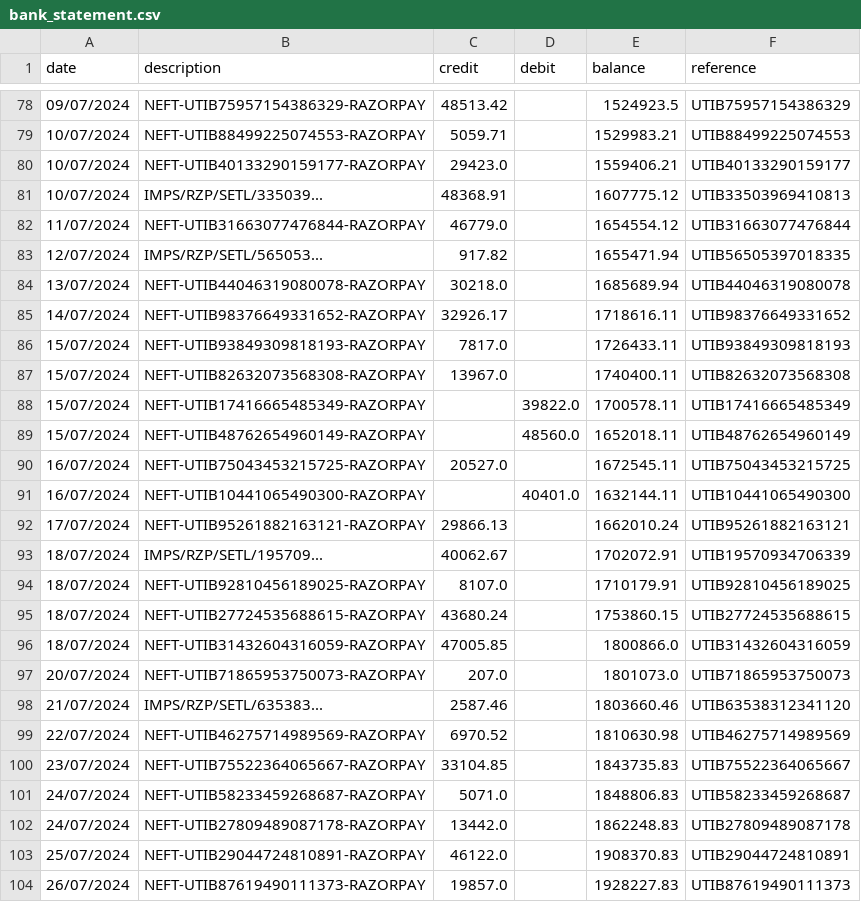
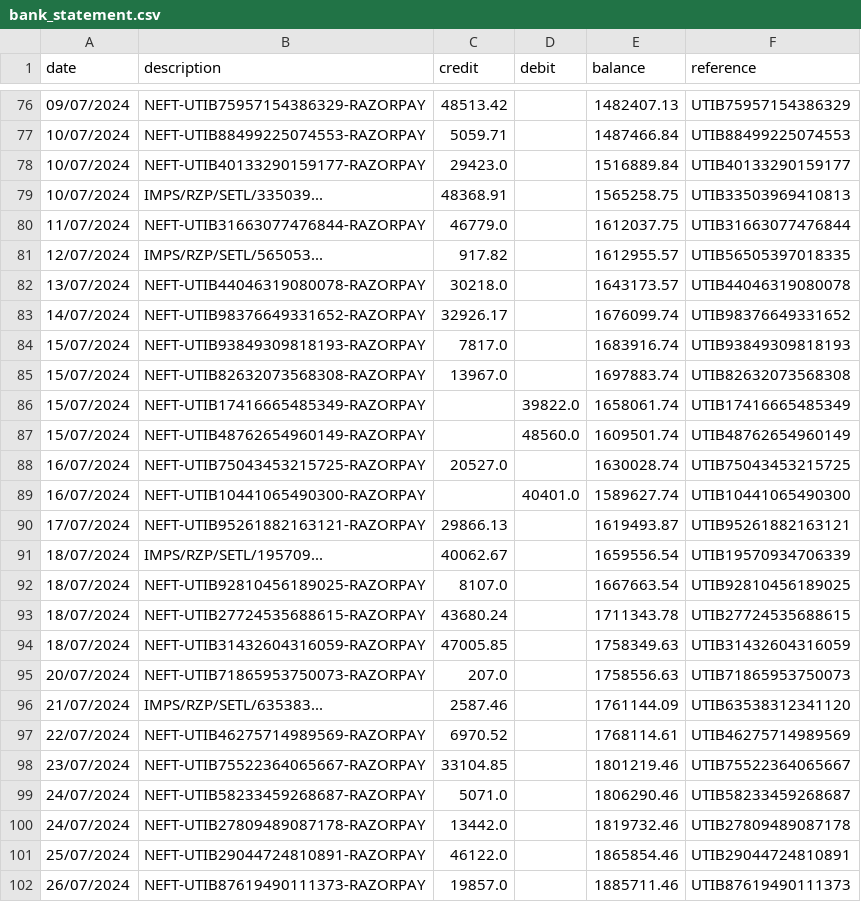
Before and after one commit to varad-oss/ai-finance-controller, a CSV file: data/synthetic/bank_statement.csv, drawn as a sheet; only a part is shown, gaps mark what is left out; the diff covers the shown part only.

```diff
--- a/data/synthetic/bank_statement.csv
+++ b/data/synthetic/bank_statement.csv
@@ -78,27 +76,27 @@ date,description,credit,debit,balance,reference
-09/07/2024,NEFT-UTIB75957154386329-RAZORPAY,48513.42,,1524923.5,UTIB75957154386329
-10/07/2024,NEFT-UTIB88499225074553-RAZORPAY,5059.71,,1529983.21,UTIB88499225074553
-10/07/2024,NEFT-UTIB40133290159177-RAZORPAY,29423.0,,1559406.21,UTIB40133290159177
-10/07/2024,IMPS/RZP/SETL/335039...,48368.91,,1607775.12,UTIB33503969410813
-11/07/2024,NEFT-UTIB31663077476844-RAZORPAY,46779.0,,1654554.12,UTIB31663077476844
-12/07/2024,IMPS/RZP/SETL/565053...,917.82,,1655471.94,UTIB56505397018335
-13/07/2024,NEFT-UTIB44046319080078-RAZORPAY,30218.0,,1685689.94,UTIB44046319080078
-14/07/2024,NEFT-UTIB98376649331652-RAZORPAY,32926.17,,1718616.11,UTIB98376649331652
-15/07/2024,NEFT-UTIB93849309818193-RAZORPAY,7817.0,,1726433.11,UTIB93849309818193
-15/07/2024,NEFT-UTIB82632073568308-RAZORPAY,13967.0,,1740400.11,UTIB82632073568308
-15/07/2024,NEFT-UTIB17416665485349-RAZORPAY,,39822.0,1700578.11,UTIB17416665485349
-15/07/2024,NEFT-UTIB48762654960149-RAZORPAY,,48560.0,1652018.11,UTIB48762654960149
-16/07/2024,NEFT-UTIB75043453215725-RAZORPAY,20527.0,,1672545.11,UTIB75043453215725
-16/07/2024,NEFT-UTIB10441065490300-RAZORPAY,,40401.0,1632144.11,UTIB10441065490300
-17/07/2024,NEFT-UTIB95261882163121-RAZORPAY,29866.13,,1662010.24,UTIB95261882163121
-18/07/2024,IMPS/RZP/SETL/195709...,40062.67,,1702072.91,UTIB19570934706339
-18/07/2024,NEFT-UTIB92810456189025-RAZORPAY,8107.0,,1710179.91,UTIB92810456189025
-18/07/2024,NEFT-UTIB27724535688615-RAZORPAY,43680.24,,1753860.15,UTIB27724535688615
-18/07/2024,NEFT-UTIB31432604316059-RAZORPAY,47005.85,,1800866.0,UTIB31432604316059
-20/07/2024,NEFT-UTIB71865953750073-RAZORPAY,207.0,,1801073.0,UTIB71865953750073
-21/07/2024,IMPS/RZP/SETL/635383...,2587.46,,1803660.46,UTIB63538312341120
-22/07/2024,NEFT-UTIB46275714989569-RAZORPAY,6970.52,,1810630.98,UTIB46275714989569
-23/07/2024,NEFT-UTIB75522364065667-RAZORPAY,33104.85,,1843735.83,UTIB75522364065667
-24/07/2024,NEFT-UTIB58233459268687-RAZORPAY,5071.0,,1848806.83,UTIB58233459268687
-24/07/2024,NEFT-UTIB27809489087178-RAZORPAY,13442.0,,1862248.83,UTIB27809489087178
-25/07/2024,NEFT-UTIB29044724810891-RAZORPAY,46122.0,,1908370.83,UTIB29044724810891
-26/07/2024,NEFT-UTIB87619490111373-RAZORPAY,19857.0,,1928227.83,UTIB87619490111373
+09/07/2024,NEFT-UTIB75957154386329-RAZORPAY,48513.42,,1482407.13,UTIB75957154386329
+10/07/2024,NEFT-UTIB88499225074553-RAZORPAY,5059.71,,1487466.84,UTIB88499225074553
+10/07/2024,NEFT-UTIB40133290159177-RAZORPAY,29423.0,,1516889.84,UTIB40133290159177
+10/07/2024,IMPS/RZP/SETL/335039...,48368.91,,1565258.75,UTIB33503969410813
+11/07/2024,NEFT-UTIB31663077476844-RAZORPAY,46779.0,,1612037.75,UTIB31663077476844
+12/07/2024,IMPS/RZP/SETL/565053...,917.82,,1612955.57,UTIB56505397018335
+13/07/2024,NEFT-UTIB44046319080078-RAZORPAY,30218.0,,1643173.57,UTIB44046319080078
+14/07/2024,NEFT-UTIB98376649331652-RAZORPAY,32926.17,,1676099.74,UTIB98376649331652
+15/07/2024,NEFT-UTIB93849309818193-RAZORPAY,7817.0,,1683916.74,UTIB93849309818193
+15/07/2024,NEFT-UTIB82632073568308-RAZORPAY,13967.0,,1697883.74,UTIB82632073568308
+15/07/2024,NEFT-UTIB17416665485349-RAZORPAY,,39822.0,1658061.74,UTIB17416665485349
+15/07/2024,NEFT-UTIB48762654960149-RAZORPAY,,48560.0,1609501.74,UTIB48762654960149
+16/07/2024,NEFT-UTIB75043453215725-RAZORPAY,20527.0,,1630028.74,UTIB75043453215725
+16/07/2024,NEFT-UTIB10441065490300-RAZORPAY,,40401.0,1589627.74,UTIB10441065490300
+17/07/2024,NEFT-UTIB95261882163121-RAZORPAY,29866.13,,1619493.87,UTIB95261882163121
+18/07/2024,IMPS/RZP/SETL/195709...,40062.67,,1659556.54,UTIB19570934706339
+18/07/2024,NEFT-UTIB92810456189025-RAZORPAY,8107.0,,1667663.54,UTIB92810456189025
+18/07/2024,NEFT-UTIB27724535688615-RAZORPAY,43680.24,,1711343.78,UTIB27724535688615
+18/07/2024,NEFT-UTIB31432604316059-RAZORPAY,47005.85,,1758349.63,UTIB31432604316059
+20/07/2024,NEFT-UTIB71865953750073-RAZORPAY,207.0,,1758556.63,UTIB71865953750073
+21/07/2024,IMPS/RZP/SETL/635383...,2587.46,,1761144.09,UTIB63538312341120
+22/07/2024,NEFT-UTIB46275714989569-RAZORPAY,6970.52,,1768114.61,UTIB46275714989569
+23/07/2024,NEFT-UTIB75522364065667-RAZORPAY,33104.85,,1801219.46,UTIB75522364065667
+24/07/2024,NEFT-UTIB58233459268687-RAZORPAY,5071.0,,1806290.46,UTIB58233459268687
+24/07/2024,NEFT-UTIB27809489087178-RAZORPAY,13442.0,,1819732.46,UTIB27809489087178
+25/07/2024,NEFT-UTIB29044724810891-RAZORPAY,46122.0,,1865854.46,UTIB29044724810891
+26/07/2024,NEFT-UTIB87619490111373-RAZORPAY,19857.0,,1885711.46,UTIB87619490111373
```
Also changed, not shown: 2 removed rows and 33 edited cells elsewhere in this file, 9 other files.
